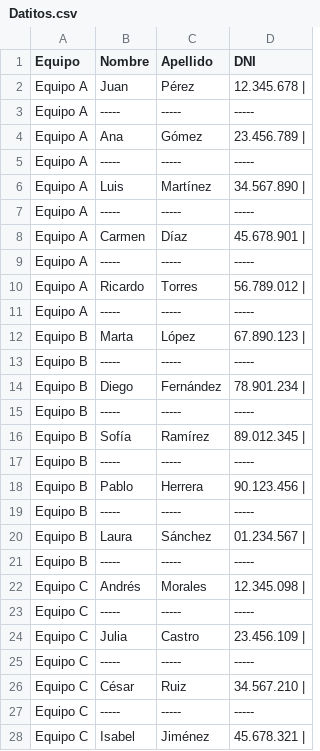
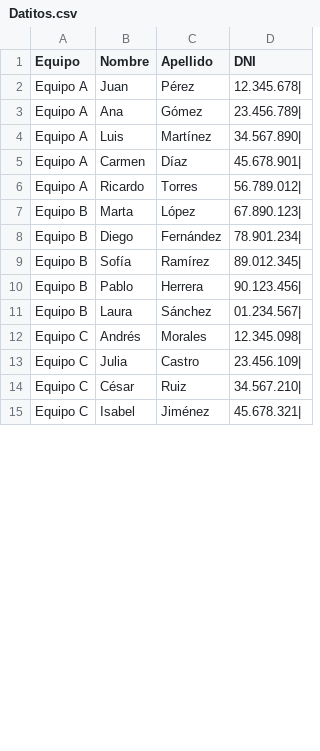
Before and after one commit to FDarking/Tps-Ay-ED1, a CSV file: Datitos.csv, drawn as a sheet; only a part is shown; the diff covers the shown part only.

Commit message:
datitito

```diff
--- a/Datitos.csv
+++ b/Datitos.csv
@@ -1,28 +1,15 @@
 Equipo,Nombre,Apellido,DNI
-Equipo A,Juan,Pérez,12.345.678 |
-Equipo A,-----,-----,-----
-Equipo A,Ana,Gómez,23.456.789 |
-Equipo A,-----,-----,-----
-Equipo A,Luis,Martínez,34.567.890 |
-Equipo A,-----,-----,-----
-Equipo A,Carmen,Díaz,45.678.901 |
-Equipo A,-----,-----,-----
-Equipo A,Ricardo,Torres,56.789.012 |
-Equipo A,-----,-----,-----
-Equipo B,Marta,López,67.890.123 |
-Equipo B,-----,-----,-----
-Equipo B,Diego,Fernández,78.901.234 |
-Equipo B,-----,-----,-----
-Equipo B,Sofía,Ramírez,89.012.345 |
-Equipo B,-----,-----,-----
-Equipo B,Pablo,Herrera,90.123.456 |
-Equipo B,-----,-----,-----
-Equipo B,Laura,Sánchez,01.234.567 |
-Equipo B,-----,-----,-----
-Equipo C,Andrés,Morales,12.345.098 |
-Equipo C,-----,-----,-----
-Equipo C,Julia,Castro,23.456.109 |
-Equipo C,-----,-----,-----
-Equipo C,César,Ruiz,34.567.210 |
-Equipo C,-----,-----,-----
-Equipo C,Isabel,Jiménez,45.678.321 |
+Equipo A,Juan,Pérez,12.345.678|
+Equipo A,Ana,Gómez,23.456.789|
+Equipo A,Luis,Martínez,34.567.890|
+Equipo A,Carmen,Díaz,45.678.901|
+Equipo A,Ricardo,Torres,56.789.012|
+Equipo B,Marta,López,67.890.123|
+Equipo B,Diego,Fernández,78.901.234|
+Equipo B,Sofía,Ramírez,89.012.345|
+Equipo B,Pablo,Herrera,90.123.456|
+Equipo B,Laura,Sánchez,01.234.567|
+Equipo C,Andrés,Morales,12.345.098|
+Equipo C,Julia,Castro,23.456.109|
+Equipo C,César,Ruiz,34.567.210|
+Equipo C,Isabel,Jiménez,45.678.321|
```
Also changed, not shown: 27 removed rows and 26 edited cells elsewhere in this file.
